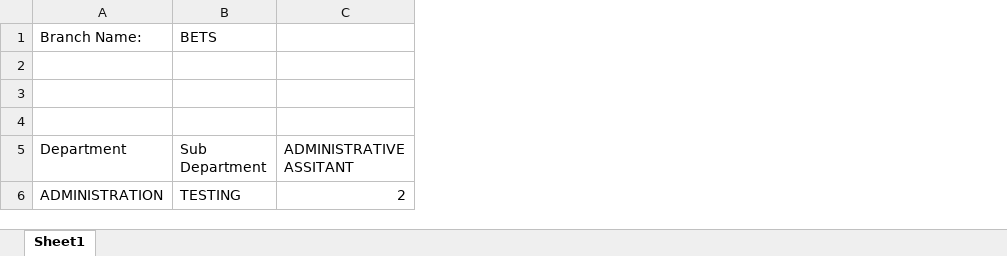
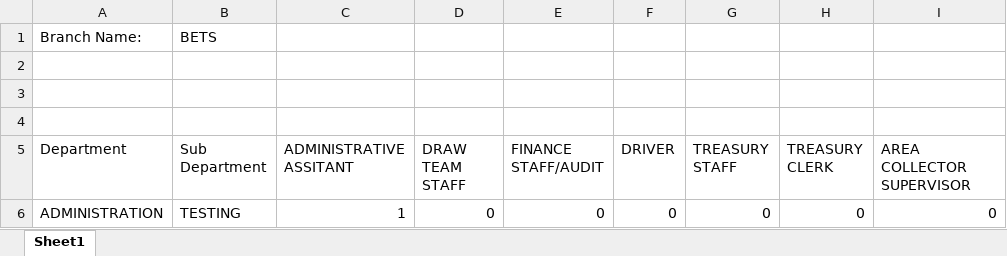
Before and after one commit to geekineers/lemonade, an Excel workbook: public/excel_files/generated-plantilla-BETS.xlsx, sheet Sheet1, drawn as a sheet; values as stored, in another font and other column widths than the file's, no borders; the diff names each change by its address in the sheet, - before the commit and + after, or states it on an @@ line.

```diff
--- a/public/excel_files/generated-plantilla-BETS.xlsx (sheet Sheet1)
+++ b/public/excel_files/generated-plantilla-BETS.xlsx (sheet Sheet1)
+column D (DRAW TEAM STAFF), row 6: 0
+column E (FINANCE STAFF/AUDIT), row 6: 0
+column F (DRIVER), row 6: 0
+column G (TREASURY STAFF), row 6: 0
+column H (TREASURY CLERK), row 6: 0
+column I (AREA COLLECTOR SUPERVISOR), row 6: 0
-C6 (ADMINISTRATIVE ASSITANT): 2
+C6 (ADMINISTRATIVE ASSITANT): 1
```
Also changed, not shown: 2 other files.
